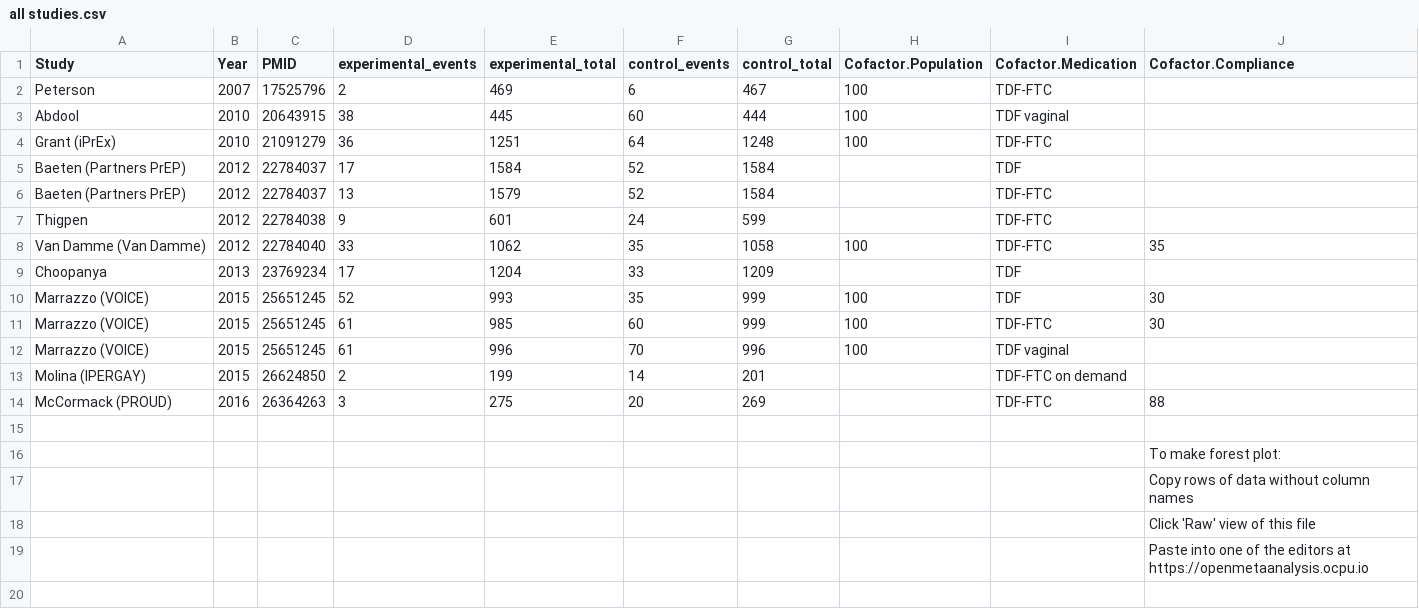
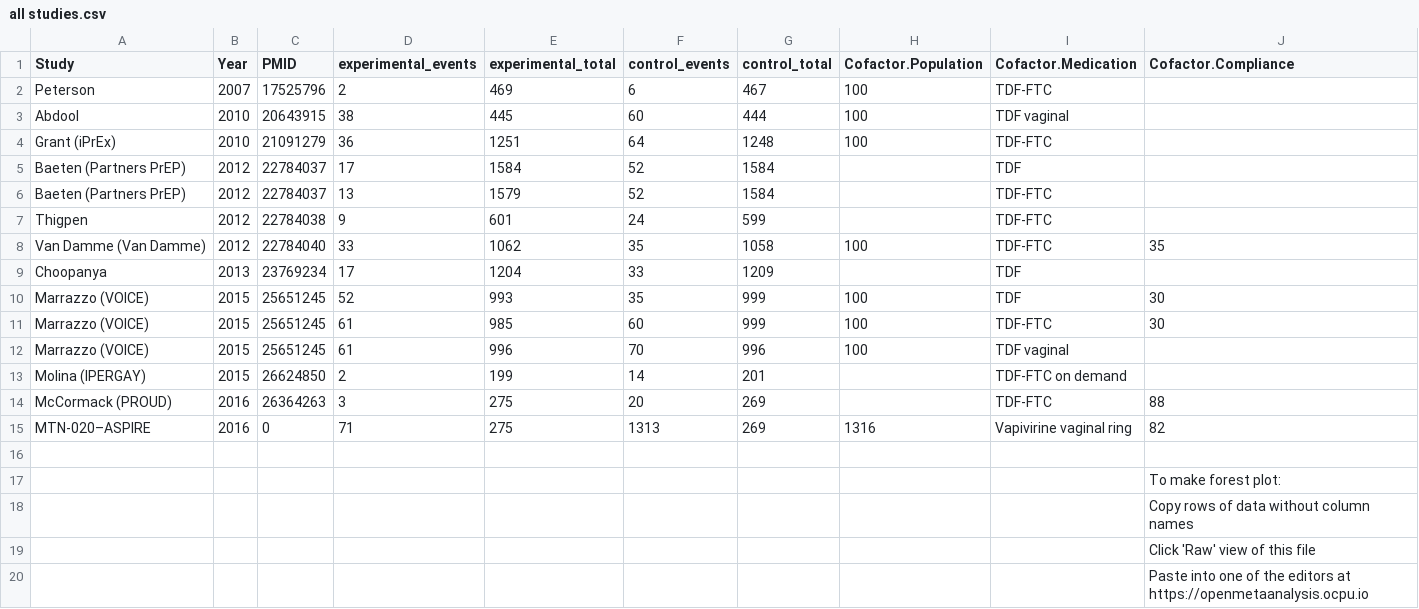
Before and after one commit to openMetaAnalysis/HIV-prevention-with-pre-exposure-prophylaxis, a CSV file: data/all studies.csv, drawn as a sheet; the diff names each change by its address in the sheet, - before the commit and + after, or states it on an @@ line.

Commit message:
Update all studies.csv

```diff
--- a/data/all studies.csv
+++ b/data/all studies.csv
+row 15: MTN-020–ASPIRE | 2016 | 0 | 71 | 275 | 1313 | 269 | 1316 | Vapivirine vaginal ring | 82
```
